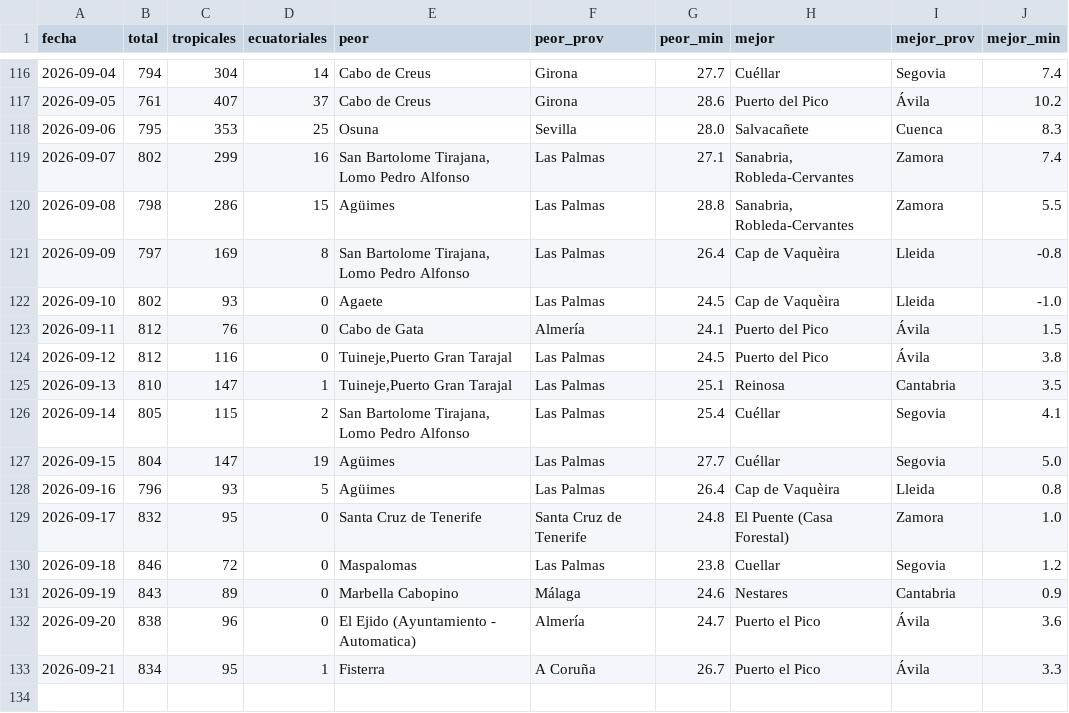
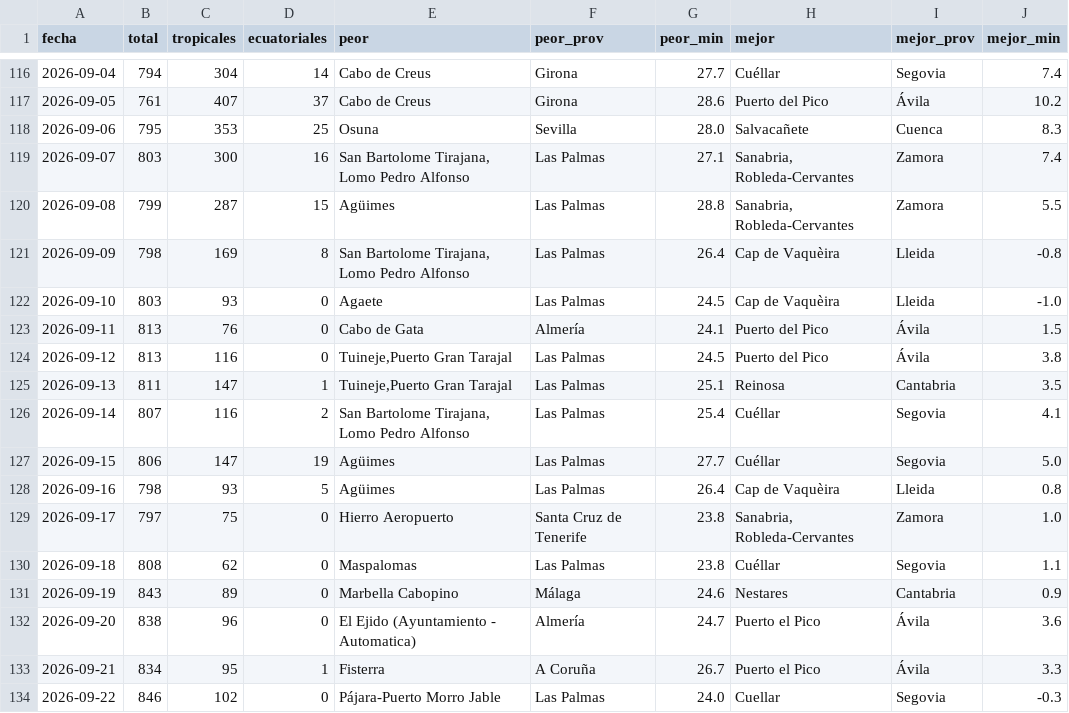
Before and after one commit to prestigyo/refugio-climatico, a CSV file: docs/parte/historial.csv, drawn as a sheet; only a part is shown, gaps mark what is left out.

```diff
--- a/docs/parte/historial.csv
+++ b/docs/parte/historial.csv
@@ -118,14 +118,14 @@ fecha,total,tropicales,ecuatoriales,peor,peor_prov,peor_min,mejor,mejor_prov,mej
 2026-09-06,795,353,25,Osuna,Sevilla,28.0,Salvacañete,Cuenca,8.3
-2026-09-07,802,299,16,"San Bartolome Tirajana, Lomo Pedro Alfonso",Las Palmas,27.1,"Sanabria, Robleda-Cervantes",Zamora,7.4
-2026-09-08,798,286,15,Agüimes,Las Palmas,28.8,"Sanabria, Robleda-Cervantes",Zamora,5.5
-2026-09-09,797,169,8,"San Bartolome Tirajana, Lomo Pedro Alfonso",Las Palmas,26.4,Cap de Vaquèira,Lleida,-0.8
-2026-09-10,802,93,0,Agaete,Las Palmas,24.5,Cap de Vaquèira,Lleida,-1.0
-2026-09-11,812,76,0,Cabo de Gata,Almería,24.1,Puerto del Pico,Ávila,1.5
-2026-09-12,812,116,0,"Tuineje,Puerto Gran Tarajal",Las Palmas,24.5,Puerto del Pico,Ávila,3.8
-2026-09-13,810,147,1,"Tuineje,Puerto Gran Tarajal",Las Palmas,25.1,Reinosa,Cantabria,3.5
-2026-09-14,805,115,2,"San Bartolome Tirajana, Lomo Pedro Alfonso",Las Palmas,25.4,Cuéllar,Segovia,4.1
-2026-09-15,804,147,19,Agüimes,Las Palmas,27.7,Cuéllar,Segovia,5.0
-2026-09-16,796,93,5,Agüimes,Las Palmas,26.4,Cap de Vaquèira,Lleida,0.8
-2026-09-17,832,95,0,Santa Cruz de Tenerife,Santa Cruz de Tenerife,24.8,El Puente (Casa Forestal),Zamora,1.0
-2026-09-18,846,72,0,Maspalomas,Las Palmas,23.8,Cuellar,Segovia,1.2
+2026-09-07,803,300,16,"San Bartolome Tirajana, Lomo Pedro Alfonso",Las Palmas,27.1,"Sanabria, Robleda-Cervantes",Zamora,7.4
+2026-09-08,799,287,15,Agüimes,Las Palmas,28.8,"Sanabria, Robleda-Cervantes",Zamora,5.5
+2026-09-09,798,169,8,"San Bartolome Tirajana, Lomo Pedro Alfonso",Las Palmas,26.4,Cap de Vaquèira,Lleida,-0.8
+2026-09-10,803,93,0,Agaete,Las Palmas,24.5,Cap de Vaquèira,Lleida,-1.0
+2026-09-11,813,76,0,Cabo de Gata,Almería,24.1,Puerto del Pico,Ávila,1.5
+2026-09-12,813,116,0,"Tuineje,Puerto Gran Tarajal",Las Palmas,24.5,Puerto del Pico,Ávila,3.8
+2026-09-13,811,147,1,"Tuineje,Puerto Gran Tarajal",Las Palmas,25.1,Reinosa,Cantabria,3.5
+2026-09-14,807,116,2,"San Bartolome Tirajana, Lomo Pedro Alfonso",Las Palmas,25.4,Cuéllar,Segovia,4.1
+2026-09-15,806,147,19,Agüimes,Las Palmas,27.7,Cuéllar,Segovia,5.0
+2026-09-16,798,93,5,Agüimes,Las Palmas,26.4,Cap de Vaquèira,Lleida,0.8
+2026-09-17,797,75,0,Hierro Aeropuerto,Santa Cruz de Tenerife,23.8,"Sanabria, Robleda-Cervantes",Zamora,1.0
+2026-09-18,808,62,0,Maspalomas,Las Palmas,23.8,Cuéllar,Segovia,1.1
 2026-09-19,843,89,0,Marbella Cabopino,Málaga,24.6,Nestares,Cantabria,0.9
@@ -133 +133,2 @@ fecha,total,tropicales,ecuatoriales,peor,peor_prov,peor_min,mejor,mejor_prov,mej
 2026-09-21,834,95,1,Fisterra,A Coruña,26.7,Puerto el Pico,Ávila,3.3
+2026-09-22,846,102,0,Pájara-Puerto Morro Jable,Las Palmas,24.0,Cuellar,Segovia,-0.3
```
Also changed, not shown: 5 other files.
